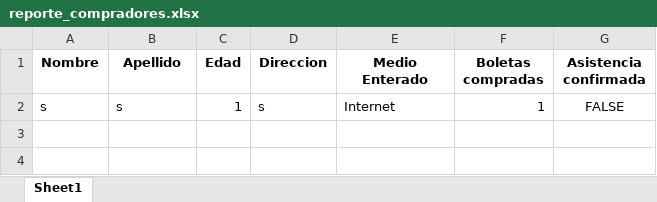
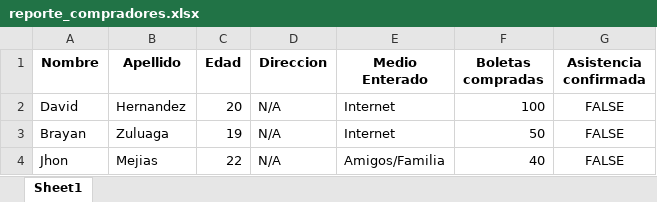
Before and after one commit to 300CIS017-Object-Oriented-Programming/0-2-proyecto-segunda-parte-jhon-mejias-y-brayan-zuluaga, an Excel workbook: outputs/reporte_compradores.xlsx, sheet Sheet1, drawn as a sheet; values as stored, in another font and other column widths than the file's, no borders; removed rows and columns are numbered as before the commit, all else as after; the diff names each change by its address in the sheet, - before the commit and + after, or states it on an @@ line.

```diff
--- a/outputs/reporte_compradores.xlsx (sheet Sheet1)
+++ b/outputs/reporte_compradores.xlsx (sheet Sheet1)
-row 2: s | s | 1 | s | Internet | 1 | FALSE
+row 2: David | Hernandez | 20 | N/A | Internet | 100 | FALSE
+row 3: Brayan | Zuluaga | 19 | N/A | Internet | 50 | FALSE
+row 4: Jhon | Mejias | 22 | N/A | Amigos/Familia | 40 | FALSE
```
Also changed, not shown: 7 other files.
